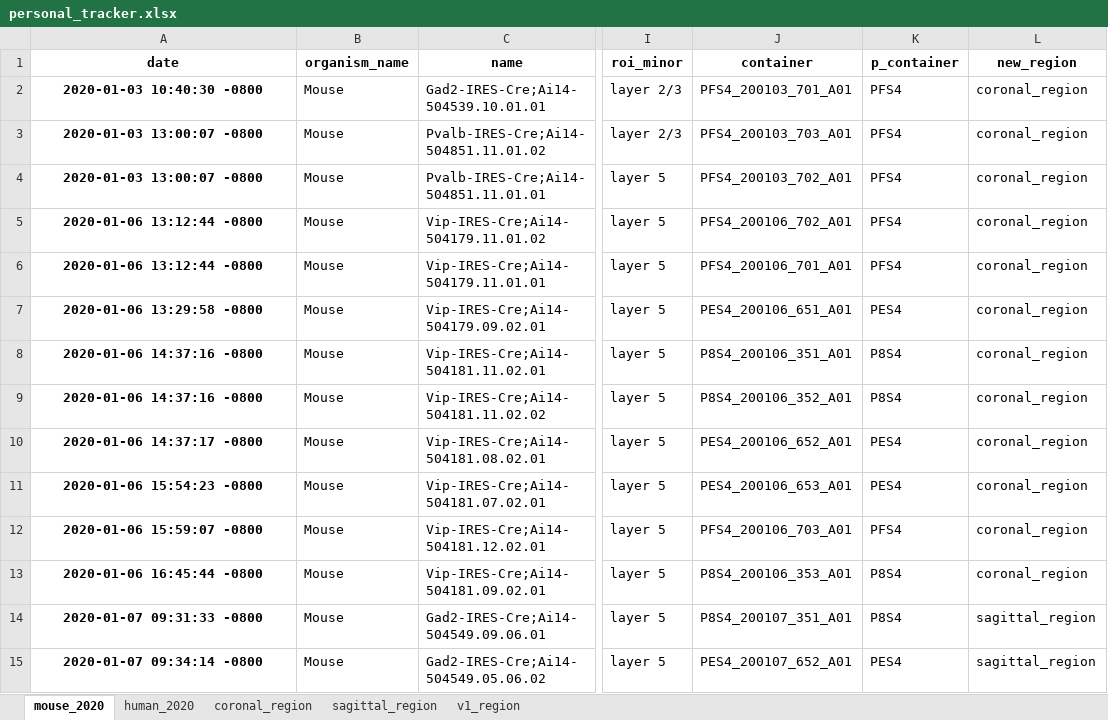
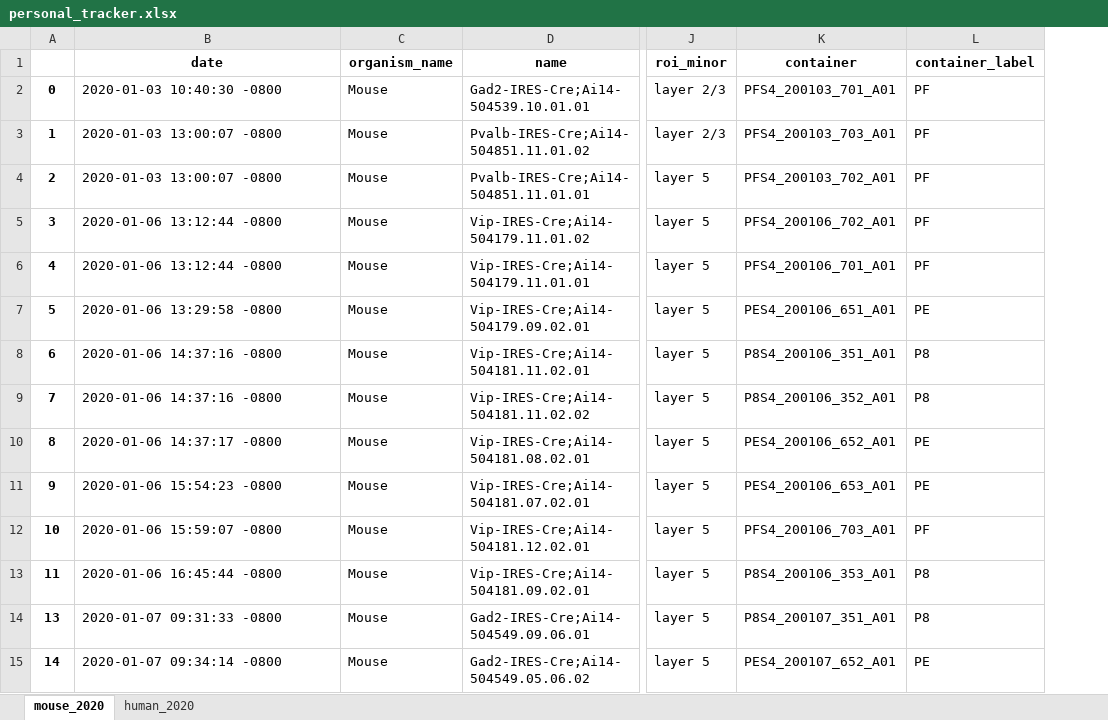
Before and after one commit to ramr24/Personal, an Excel workbook: excel/personal_tracker.xlsx, sheet mouse_2020, drawn as a sheet; only a part is shown, gaps mark what is left out; values as stored, in another font and other column widths than the file's, no borders; removed rows and columns are numbered as before the commit, all else as after; the diff covers the shown part only; the diff names each change by its address in the sheet, - before the commit and + after, or states it on an @@ line.

```diff
--- a/excel/personal_tracker.xlsx (sheet mouse_2020)
+++ b/excel/personal_tracker.xlsx (sheet mouse_2020)
-sheet tab: coronal_region
-sheet tab: sagittal_region
-sheet tab: v1_region
+column A, rows 2-15: 0 | 1 | 2 | 3 | 4 | 5 | 6 | 7 | 8 | 9 | 10 | 11 | 13 | 14
-column K (p_container), rows 2-15: PFS4 | PFS4 | PFS4 | PFS4 | PFS4 | PES4 | P8S4 | P8S4 | PES4 | PES4 | PFS4 | P8S4 | P8S4 | PES4
-L1: new_region
+L1: container_label
@@ B2:B15 bold: on → off, alignment: center → left @@
-L2:L6 (container_label): coronal_region
+L2:L6 (container_label): PF
-L7 (container_label): coronal_region
+L7 (container_label): PE
-L8:L9 (container_label): coronal_region
+L8:L9 (container_label): P8
-L10:L11 (container_label): coronal_region
+L10:L11 (container_label): PE
-L12 (container_label): coronal_region
+L12 (container_label): PF
-L13 (container_label): coronal_region
+L13 (container_label): P8
-L14 (container_label): sagittal_region
+L14 (container_label): P8
-L15 (container_label): sagittal_region
+L15 (container_label): PE
```
Also changed, not shown: 329 edited cells and cell formats elsewhere in this sheet, sheet human_2020, excel/new_region.xlsx, 14 other files.
